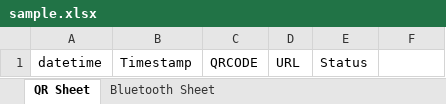
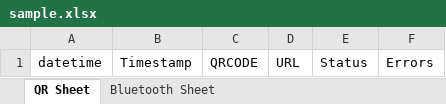
Before and after one commit to levylabpitt/Multi_Tracker, an Excel workbook: app/src/main/res/raw/sample.xlsx, sheet QR Sheet, drawn as a sheet; values as stored, in another font and other column widths than the file's, no borders; the diff names each change by its address in the sheet, - before the commit and + after, or states it on an @@ line.

```diff
--- a/app/src/main/res/raw/sample.xlsx (sheet QR Sheet)
+++ b/app/src/main/res/raw/sample.xlsx (sheet QR Sheet)
-F1: (empty)
+F1: Errors
```
Also changed, not shown: 5 other files.
